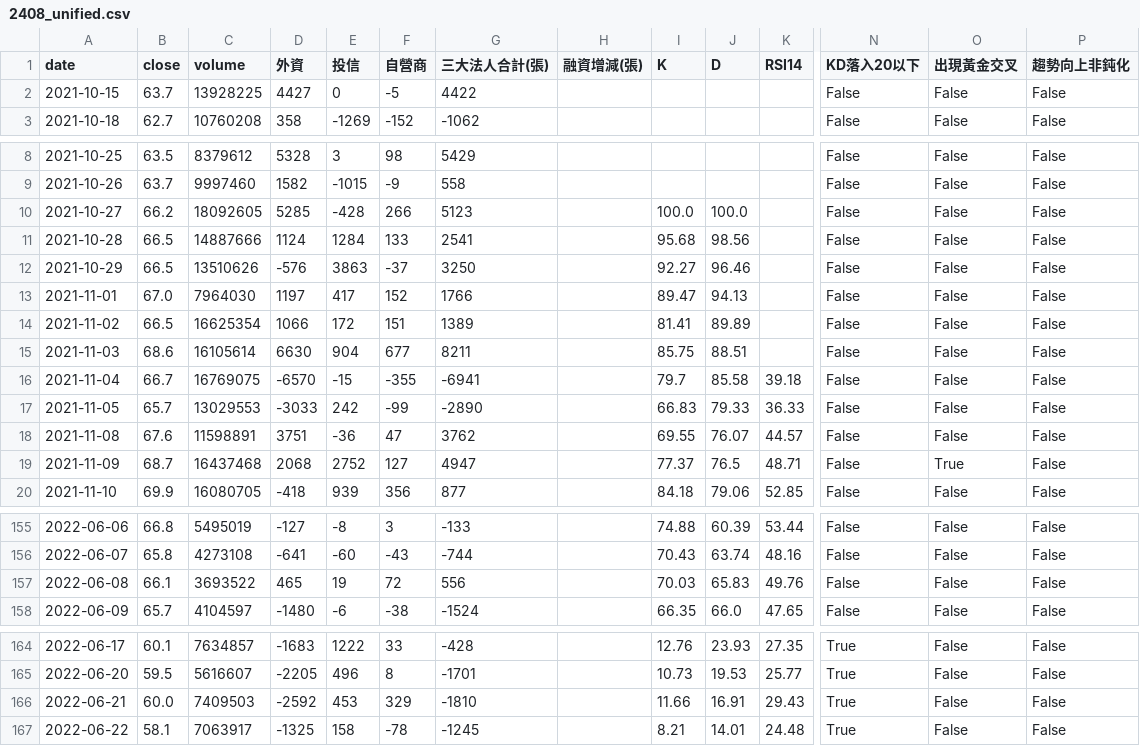
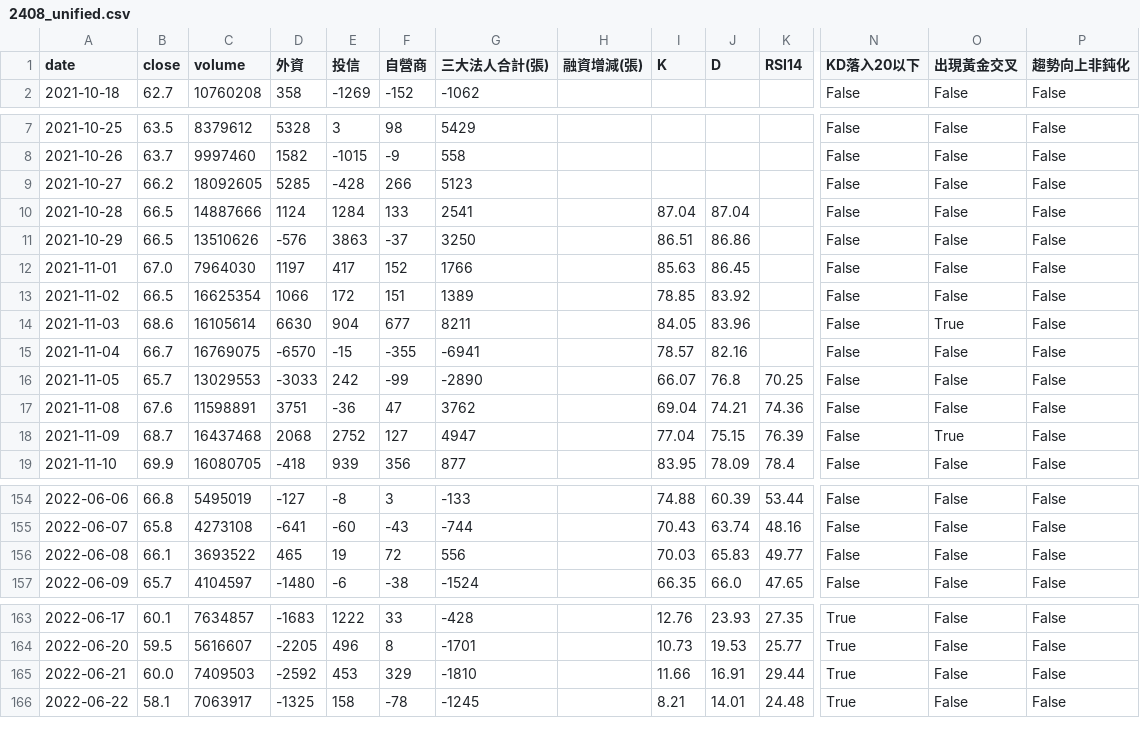
Before and after one commit to wjstudio1030/AI_Stock_Project_V3, a CSV file: docs/data/2408_unified.csv, drawn as a sheet; only a part is shown, gaps mark what is left out; removed rows and columns are numbered as before the commit, all else as after; rows hold the shown columns only; the diff covers the shown part only; the diff names each change by its address in the sheet, - before the commit and + after, or states it on an @@ line.

```diff
--- a/docs/data/2408_unified.csv
+++ b/docs/data/2408_unified.csv
-row 2: 2021-10-15 | 63.7 | 13928225 | 4427 | 0 | -5 | 4422 |  |  |  |  | False | False | False
-I9 (K): 100.0
+I9 (K): (empty)
-J9 (D): 100.0
+J9 (D): (empty)
-I10 (K): 95.68
+I10 (K): 87.04
-J10 (D): 98.56
+J10 (D): 87.04
-I11 (K): 92.27
+I11 (K): 86.51
-J11 (D): 96.46
+J11 (D): 86.86
-I12 (K): 89.47
+I12 (K): 85.63
-J12 (D): 94.13
+J12 (D): 86.45
-I13 (K): 81.41
+I13 (K): 78.85
-J13 (D): 89.89
+J13 (D): 83.92
-I14 (K): 85.75
+I14 (K): 84.05
-J14 (D): 88.51
+J14 (D): 83.96
-O14 (出現黃金交叉): False
+O14 (出現黃金交叉): True
-I15 (K): 79.7
+I15 (K): 78.57
-J15 (D): 85.58
+J15 (D): 82.16
-K15 (RSI14): 39.18
+K15 (RSI14): (empty)
-I16 (K): 66.83
+I16 (K): 66.07
-J16 (D): 79.33
+J16 (D): 76.8
-K16 (RSI14): 36.33
+K16 (RSI14): 70.25
-I17 (K): 69.55
+I17 (K): 69.04
-J17 (D): 76.07
+J17 (D): 74.21
-K17 (RSI14): 44.57
+K17 (RSI14): 74.36
-I18 (K): 77.37
+I18 (K): 77.04
-J18 (D): 76.5
+J18 (D): 75.15
-K18 (RSI14): 48.71
+K18 (RSI14): 76.39
-I19 (K): 84.18
+I19 (K): 83.95
-J19 (D): 79.06
+J19 (D): 78.09
-K19 (RSI14): 52.85
+K19 (RSI14): 78.4
-K156 (RSI14): 49.76
+K156 (RSI14): 49.77
-K165 (RSI14): 29.43
+K165 (RSI14): 29.44
```
Also changed, not shown: 147 edited cells elsewhere in this file, docs/data/2337_unified.csv, docs/data/2344_unified.csv, 46 other files.
